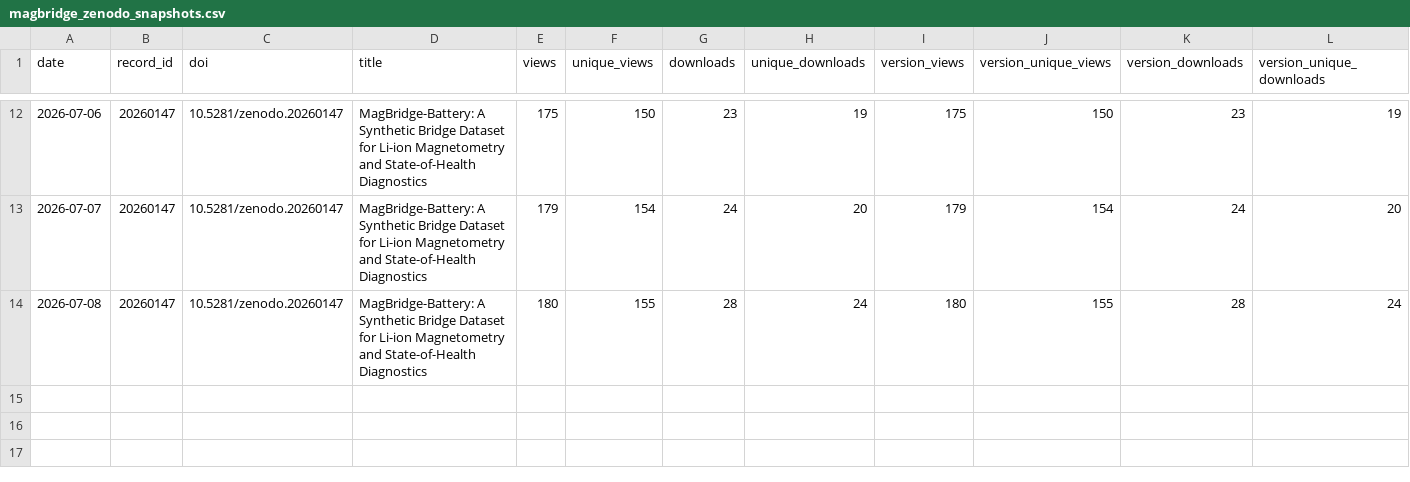
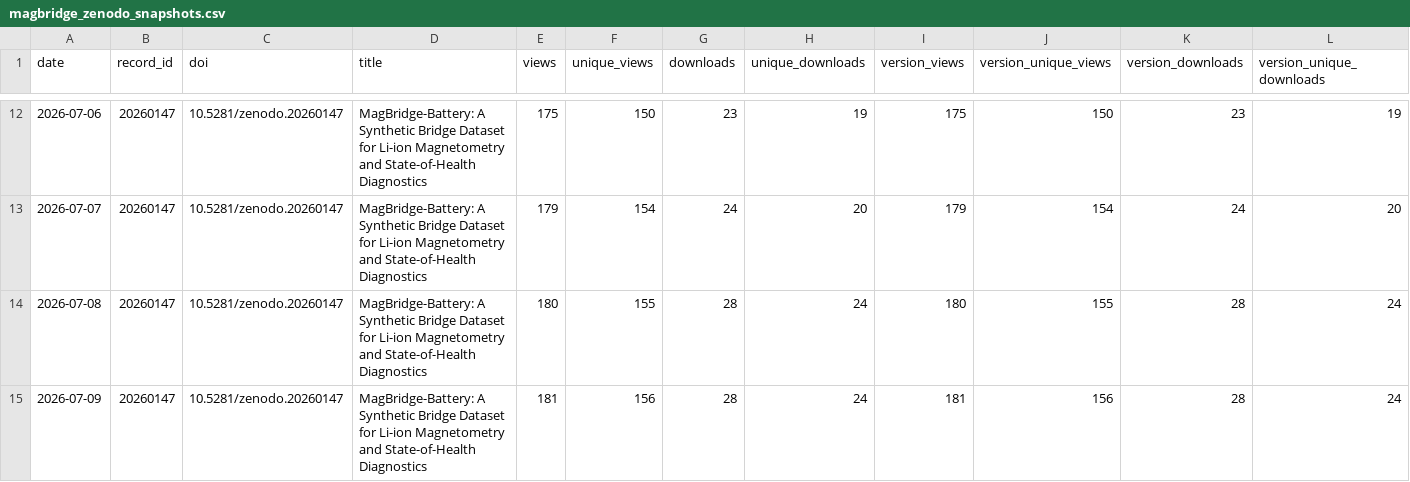
Before and after one commit to SakthiGs/MagBridge-Metrics, a CSV file: data/magbridge_zenodo_snapshots.csv, drawn as a sheet; only a part is shown, gaps mark what is left out; rows hold the shown columns only; the diff names each change by its address in the sheet, - before the commit and + after, or states it on an @@ line.

```diff
--- a/data/magbridge_zenodo_snapshots.csv
+++ b/data/magbridge_zenodo_snapshots.csv
+row 15: 2026-07-09 | 20260147 | 10.5281/zenodo.20260147 | MagBridge-Battery: A Synthetic Bridge Dataset for Li-ion Magnetometry and State-of-Health Diagnostics | 181 | 156 | 28 | 24 | 181 | 156 | 28 | 24
```
Also changed, not shown: data/magbridge_zenodo_daily.csv.
